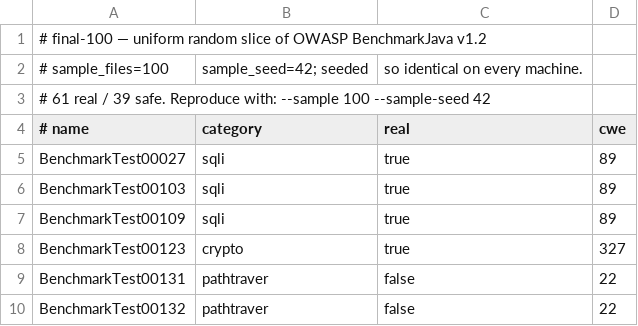
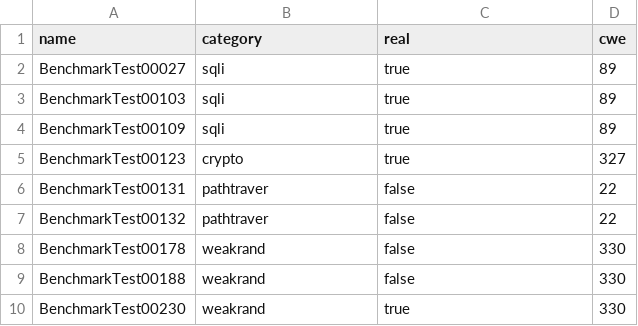
Before and after one commit to advaitsangle/llm-vulnbench, a CSV file: slices/final-100.csv, drawn as a sheet; only a part is shown; the shorter side is filled out with more unchanged rows.

Commit message:
fix: make final-100.csv a plain CSV so GitHub renders it
The leading # comment block broke GitHub's table view: it takes line 1 as the
header, and the provenance lines had inconsistent comma counts (1 column then 3).
Any leading comment does this, so the header row goes first and the provenance
lives in the previous commit message instead.

Slice is unchanged — same 100 files, sample_files=100, sample_seed=42, 61 real /
39 safe.

```diff
--- a/slices/final-100.csv
+++ b/slices/final-100.csv
@@ -1,5 +1,2 @@
-# final-100 — uniform random slice of OWASP BenchmarkJava v1.2
-# sample_files=100, sample_seed=42; seeded, so identical on every machine.
-# 61 real / 39 safe. Reproduce with: --sample 100 --sample-seed 42
-# name,category,real,cwe
+name,category,real,cwe
 BenchmarkTest00027,sqli,true,89
```
